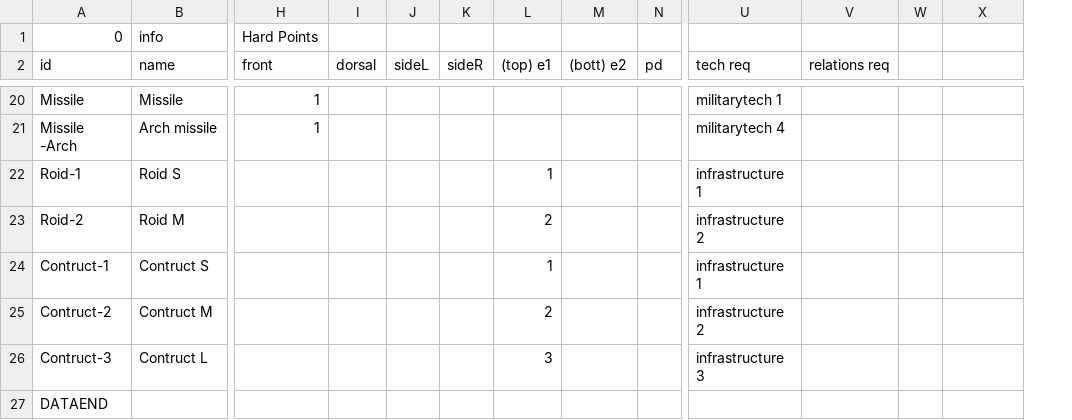
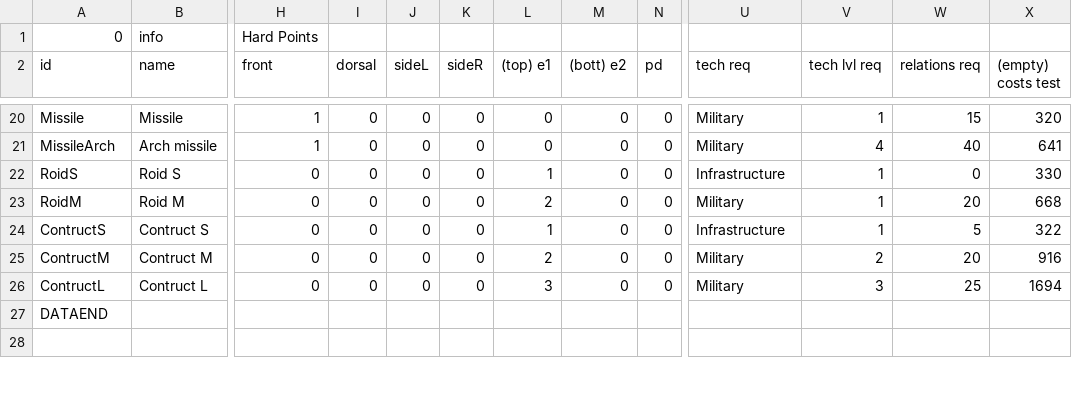
Before and after one commit to turcca/Fracture, a TSV file: Assets/data/ships.tsv, drawn as a sheet; only a part is shown, gaps mark what is left out; removed rows and columns are numbered as before the commit, all else as after; rows hold the shown columns only; the diff covers the shown part only; the diff names each change by its address in the sheet, - before the commit and + after, or states it on an @@ line.

```diff
--- a/Assets/data/ships.tsv
+++ b/Assets/data/ships.tsv
+column V (tech lvl req), rows 20-26: 1 | 4 | 1 | 1 | 1 | 2 | 3
-column W, empty
-X2: (empty)
+X2: (empty) costs test
-I20:I26 (dorsal): (empty)
+I20:I26 (dorsal): 0
-J20:J26 (sideL): (empty)
+J20:J26 (sideL): 0
-K20:K26 (sideR): (empty)
+K20:K26 (sideR): 0
-L20:L21 ((top) e1): (empty)
+L20:L21 ((top) e1): 0
-M20:M26 ((bott) e2): (empty)
+M20:M26 ((bott) e2): 0
-N20:N26 (pd): (empty)
+N20:N26 (pd): 0
-U20 (tech req): militarytech 1
+U20 (tech req): Military
-W20 (relations req): (empty)
+W20 (relations req): 15
-X20 ((empty) costs test): (empty)
+X20 ((empty) costs test): 320
-A21 (id): Missile -Arch
+A21 (id): MissileArch
-U21 (tech req): militarytech 4
+U21 (tech req): Military
-W21 (relations req): (empty)
+W21 (relations req): 40
-X21 ((empty) costs test): (empty)
+X21 ((empty) costs test): 641
-A22 (id): Roid-1
+A22 (id): RoidS
-H22:H26 (front): (empty)
+H22:H26 (front): 0
-U22 (tech req): infrastructure 1
+U22 (tech req): Infrastructure
-W22 (relations req): (empty)
+W22 (relations req): 0
-X22 ((empty) costs test): (empty)
+X22 ((empty) costs test): 330
-A23 (id): Roid-2
+A23 (id): RoidM
-U23 (tech req): infrastructure 2
+U23 (tech req): Military
-W23 (relations req): (empty)
+W23 (relations req): 20
-X23 ((empty) costs test): (empty)
+X23 ((empty) costs test): 668
-A24 (id): Contruct-1
+A24 (id): ContructS
-U24 (tech req): infrastructure 1
+U24 (tech req): Infrastructure
-W24 (relations req): (empty)
+W24 (relations req): 5
-X24 ((empty) costs test): (empty)
+X24 ((empty) costs test): 322
-A25 (id): Contruct-2
+A25 (id): ContructM
-U25 (tech req): infrastructure 2
+U25 (tech req): Military
-W25 (relations req): (empty)
+W25 (relations req): 20
-X25 ((empty) costs test): (empty)
+X25 ((empty) costs test): 916
-A26 (id): Contruct-3
+A26 (id): ContructL
-U26 (tech req): infrastructure 3
+U26 (tech req): Military
-W26 (relations req): (empty)
+W26 (relations req): 25
-X26 ((empty) costs test): (empty)
+X26 ((empty) costs test): 1694
+row 28: (empty)
```
Also changed, not shown: 1 added row and 101 edited cells elsewhere in this file, 15 other files.
